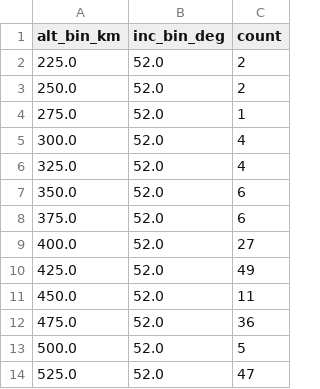
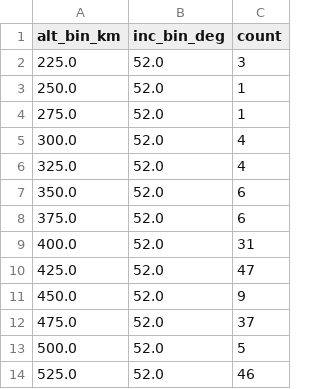
Before and after one commit to kartik703/space_app, a CSV file: data/congestion_bins.csv, drawn as a sheet.

```diff
--- a/data/congestion_bins.csv
+++ b/data/congestion_bins.csv
@@ -1,4 +1,4 @@
 alt_bin_km,inc_bin_deg,count
-225.0,52.0,2
-250.0,52.0,2
+225.0,52.0,3
+250.0,52.0,1
 275.0,52.0,1
@@ -8,7 +8,7 @@ alt_bin_km,inc_bin_deg,count
 375.0,52.0,6
-400.0,52.0,27
-425.0,52.0,49
-450.0,52.0,11
-475.0,52.0,36
+400.0,52.0,31
+425.0,52.0,47
+450.0,52.0,9
+475.0,52.0,37
 500.0,52.0,5
-525.0,52.0,47
+525.0,52.0,46
```
Also changed, not shown: data/kp_latest.csv, data/tle_altinc.csv, 1 other file.
